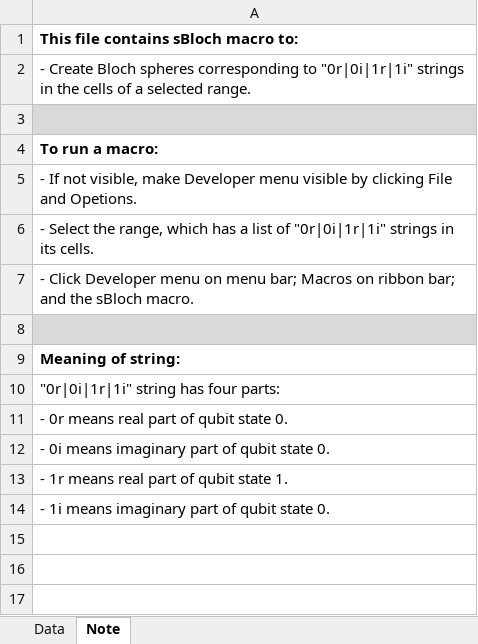
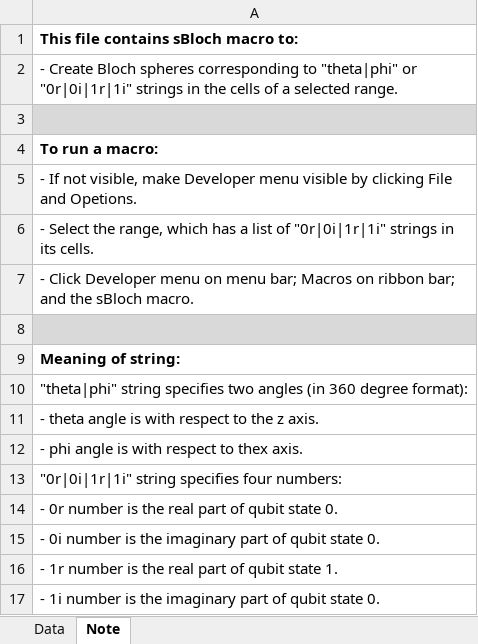
Before and after one commit to Lapyl/quos, an Excel workbook: build/lib/quos/qblo.xlsm, sheet Note, drawn as a sheet; values as stored, in another font and other column widths than the file's, no borders; the diff names each change by its address in the sheet, - before the commit and + after, or states it on an @@ line.

```diff
--- a/build/lib/quos/qblo.xlsm (sheet Note)
+++ b/build/lib/quos/qblo.xlsm (sheet Note)
-A2: …corresponding to "0r|0i|1r|1i" strings…
+A2: …corresponding to "theta|phi" or "0r|0i|1r|1i" strings…
-A10: "0r|0i|1r|1i" string has four parts:
+A10: "theta|phi" string specifies two angles (in 360 degree format):
-A11: - 0r means real part of qubit state 0.
+A11: - theta angle is with respect to the z axis.
-A12: - 0i means imaginary part of qubit state 0.
+A12: - phi angle is with respect to thex axis.
-A13: - 1r means real part of qubit state 1.
+A13: "0r|0i|1r|1i" string specifies four numbers:
-A14: - 1i means imaginary part of qubit state 0.
+A14: - 0r number is the real part of qubit state 0.
+row 15: - 0i number is the imaginary part of qubit state 0.
+row 16: - 1r number is the real part of qubit state 1.
+row 17: - 1i number is the imaginary part of qubit state 0.
```
Also changed, not shown: sheet Data, charts or pictures, build/lib/quos/quos.xlsm, quos/qblo.xlsm, 14 other files.
